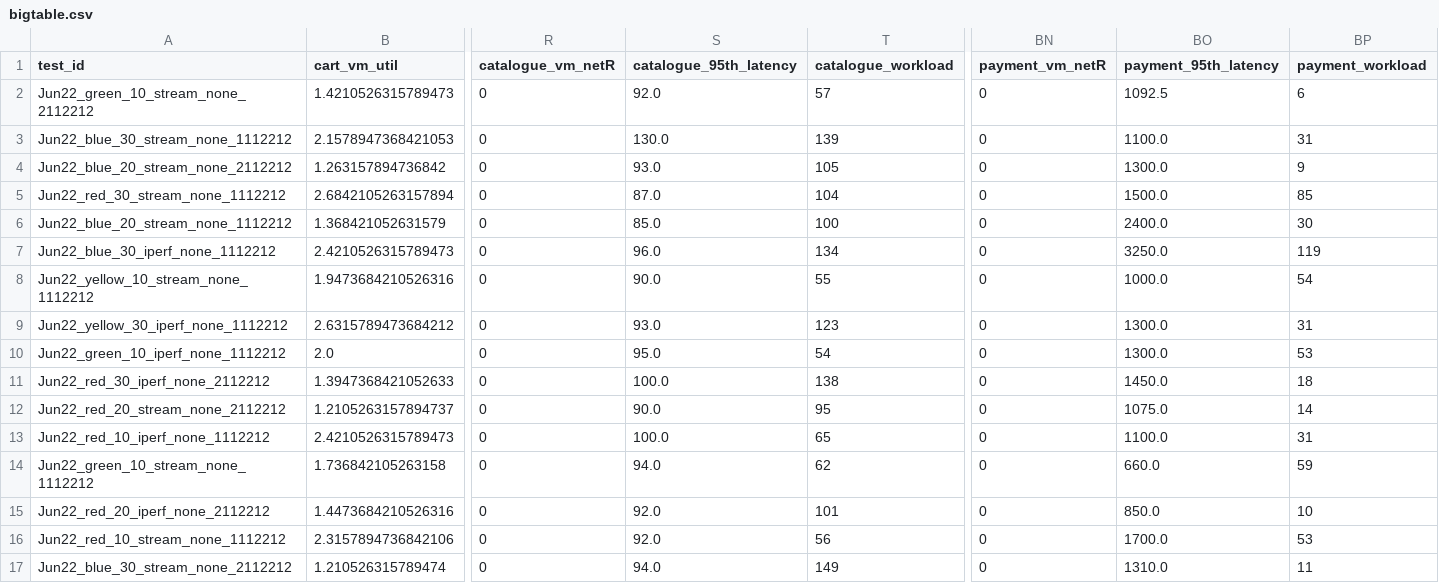
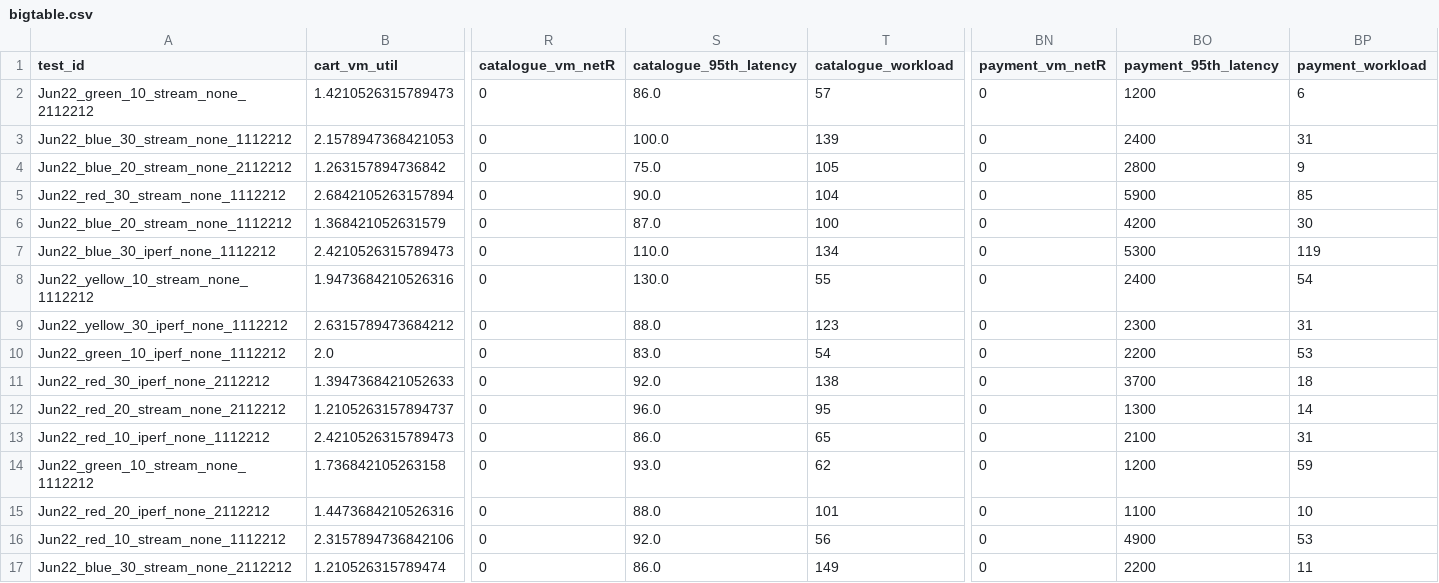
Before and after one commit to pengkang12/Adaptive_Microservice, a CSV file: training_data/bigtable.csv, drawn as a sheet; only a part is shown, gaps mark what is left out; the diff covers the shown part only; the diff names each change by its address in the sheet, - before the commit and + after, or states it on an @@ line.

Commit message:
update data

```diff
--- a/training_data/bigtable.csv
+++ b/training_data/bigtable.csv
-S2 (catalogue_95th_latency): 92.0
+S2 (catalogue_95th_latency): 86.0
-BO2 (payment_95th_latency): 1092.5
+BO2 (payment_95th_latency): 1200
-S3 (catalogue_95th_latency): 130.0
+S3 (catalogue_95th_latency): 100.0
-BO3 (payment_95th_latency): 1100.0
+BO3 (payment_95th_latency): 2400
-S4 (catalogue_95th_latency): 93.0
+S4 (catalogue_95th_latency): 75.0
-BO4 (payment_95th_latency): 1300.0
+BO4 (payment_95th_latency): 2800
-S5 (catalogue_95th_latency): 87.0
+S5 (catalogue_95th_latency): 90.0
-BO5 (payment_95th_latency): 1500.0
+BO5 (payment_95th_latency): 5900
-S6 (catalogue_95th_latency): 85.0
+S6 (catalogue_95th_latency): 87.0
-BO6 (payment_95th_latency): 2400.0
+BO6 (payment_95th_latency): 4200
-S7 (catalogue_95th_latency): 96.0
+S7 (catalogue_95th_latency): 110.0
-BO7 (payment_95th_latency): 3250.0
+BO7 (payment_95th_latency): 5300
-S8 (catalogue_95th_latency): 90.0
+S8 (catalogue_95th_latency): 130.0
-BO8 (payment_95th_latency): 1000.0
+BO8 (payment_95th_latency): 2400
-S9 (catalogue_95th_latency): 93.0
+S9 (catalogue_95th_latency): 88.0
-BO9 (payment_95th_latency): 1300.0
+BO9 (payment_95th_latency): 2300
-S10 (catalogue_95th_latency): 95.0
+S10 (catalogue_95th_latency): 83.0
-BO10 (payment_95th_latency): 1300.0
+BO10 (payment_95th_latency): 2200
-S11 (catalogue_95th_latency): 100.0
+S11 (catalogue_95th_latency): 92.0
-BO11 (payment_95th_latency): 1450.0
+BO11 (payment_95th_latency): 3700
-S12 (catalogue_95th_latency): 90.0
+S12 (catalogue_95th_latency): 96.0
-BO12 (payment_95th_latency): 1075.0
+BO12 (payment_95th_latency): 1300
-S13 (catalogue_95th_latency): 100.0
+S13 (catalogue_95th_latency): 86.0
-BO13 (payment_95th_latency): 1100.0
+BO13 (payment_95th_latency): 2100
-S14 (catalogue_95th_latency): 94.0
+S14 (catalogue_95th_latency): 93.0
-BO14 (payment_95th_latency): 660.0
+BO14 (payment_95th_latency): 1200
-S15 (catalogue_95th_latency): 92.0
+S15 (catalogue_95th_latency): 88.0
-BO15 (payment_95th_latency): 850.0
+BO15 (payment_95th_latency): 1100
-BO16 (payment_95th_latency): 1700.0
+BO16 (payment_95th_latency): 4900
-S17 (catalogue_95th_latency): 94.0
+S17 (catalogue_95th_latency): 86.0
-BO17 (payment_95th_latency): 1310.0
+BO17 (payment_95th_latency): 2200
```
Also changed, not shown: 58 edited cells elsewhere in this file.
